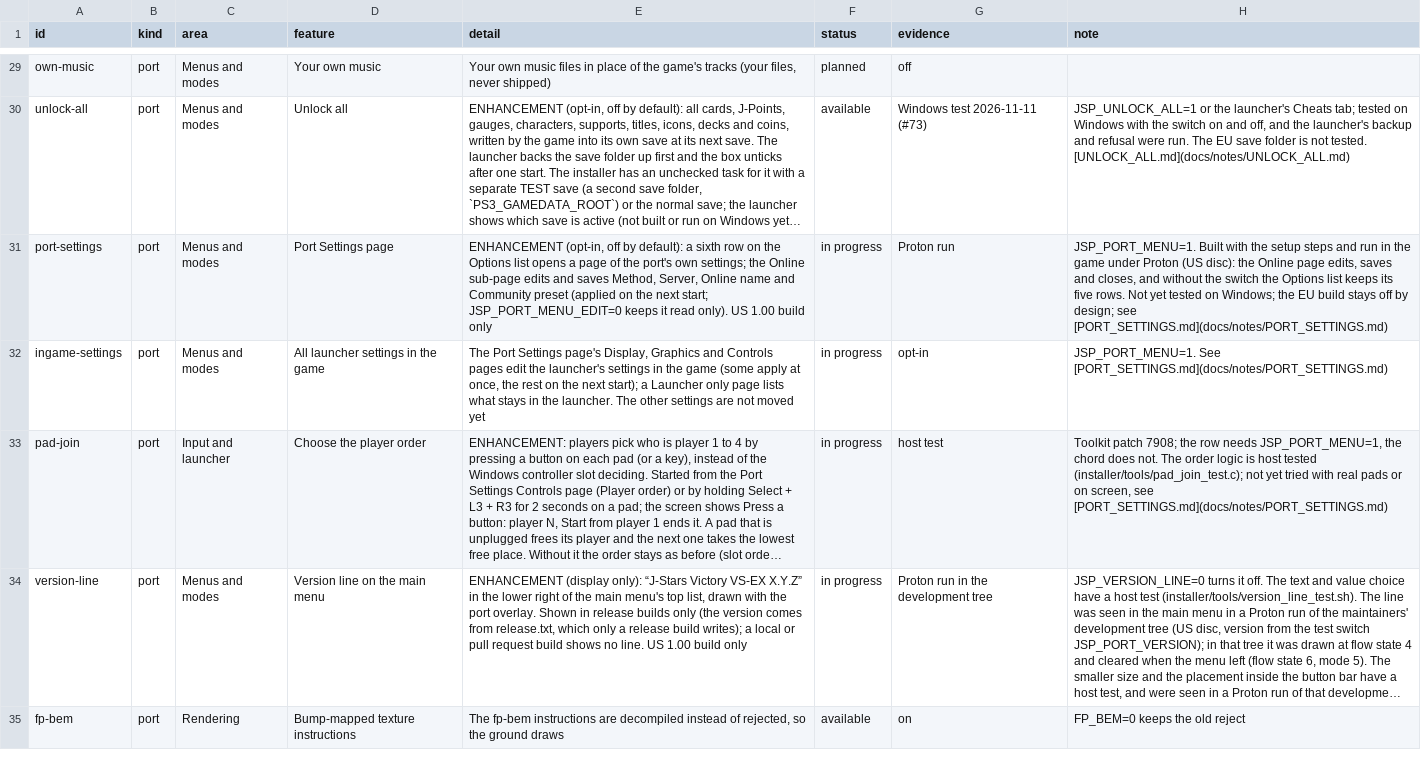
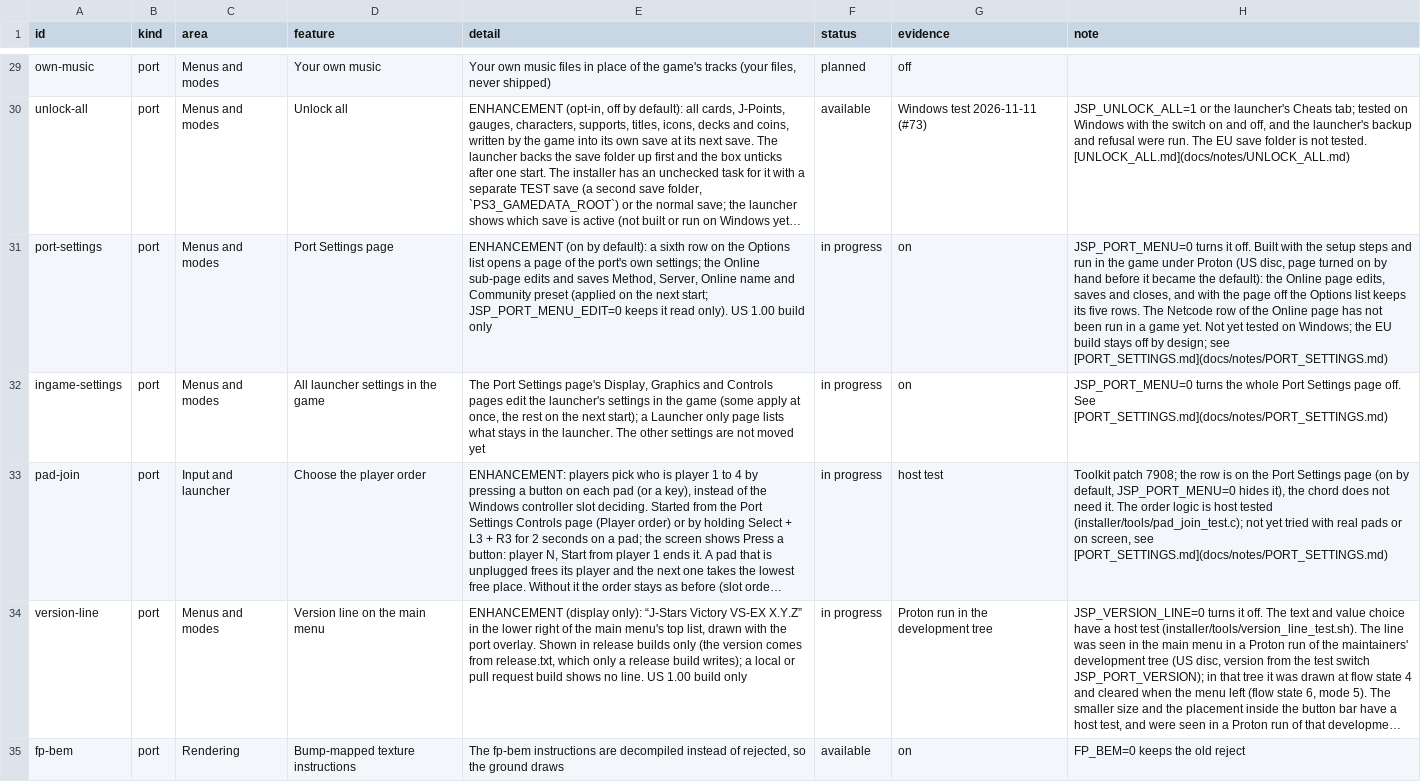
Before and after one commit to Tsamiuy/jsp-vs-ex, a TSV file: docs/features.tsv, drawn as a sheet; only a part is shown, gaps mark what is left out; long unchanged cells end in …; the diff names each change by its address in the sheet, - before the commit and + after, or states it on an @@ line.

Commit message:
Port Settings page on by default; JSP_PORT_MENU=0 turns it off
Players could not find the Online page where the netcode is chosen, because
the Options row only appeared with JSP_PORT_MENU=1. The lift already carries
the row-count switch for every US install, so only the runtime default changes.
Docs, feature rows, known issues and the changelog follow.

```diff
--- a/docs/features.tsv
+++ b/docs/features.tsv
-E31 (detail): ENHANCEMENT (opt-in, off by default):…
+E31 (detail): ENHANCEMENT (on by default):…
-G31 (evidence): Proton run
+G31 (evidence): on
-H31 (note): JSP_PORT_MENU=1. Built with the setup steps and run in the game under Proton (US disc): the Online page edits, saves and closes, and without the switch the Options list keeps its five rows. Not yet…
+H31 (note): JSP_PORT_MENU=0 turns it off. Built with the setup steps and run in the game under Proton (US disc, page turned on by hand before it became the default): the Online page edits, saves and closes, and with the page off the Options list keeps its five rows. The Netcode row of the Online page has not been run in a game yet. Not yet…
-G32 (evidence): opt-in
+G32 (evidence): on
-H32 (note): JSP_PORT_MENU=1. See [PORT_SETTINGS.md](docs/notes/PORT_SETTINGS.md)
+H32 (note): JSP_PORT_MENU=0 turns the whole Port Settings page off. See [PORT_SETTINGS.md](docs/notes/PORT_SETTINGS.md)
-H33 (note): …the row needs JSP_PORT_MENU=1, the chord does not. The order…
+H33 (note): …the row is on the Port Settings page (on by default, JSP_PORT_MENU=0 hides it), the chord does not need it. The order…
```
Also changed, not shown: 12 other files.
